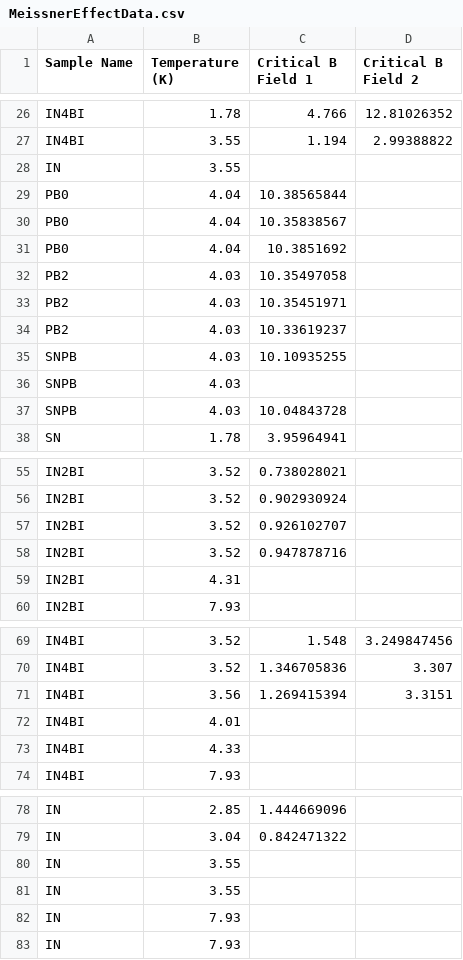
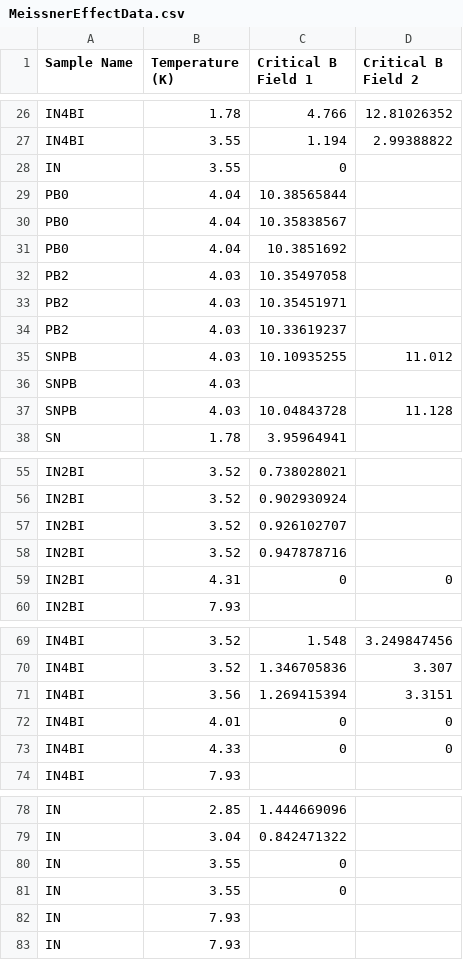
Before and after one commit to dcordovacarrizales/191_PlasmaPhysics, a CSV file: Superconductivity/Meissner/MeissnerEffectData.csv, drawn as a sheet; only a part is shown, gaps mark what is left out; the diff names each change by its address in the sheet, - before the commit and + after, or states it on an @@ line.

```diff
--- a/Superconductivity/Meissner/MeissnerEffectData.csv
+++ b/Superconductivity/Meissner/MeissnerEffectData.csv
-C28 (Critical B Field 1): (empty)
+C28 (Critical B Field 1): 0
-D35 (Critical B Field 2): (empty)
+D35 (Critical B Field 2): 11.012
-D37 (Critical B Field 2): (empty)
+D37 (Critical B Field 2): 11.128
-C59 (Critical B Field 1): (empty)
+C59 (Critical B Field 1): 0
-D59 (Critical B Field 2): (empty)
+D59 (Critical B Field 2): 0
-C72:C73 (Critical B Field 1): (empty)
+C72:C73 (Critical B Field 1): 0
-D72:D73 (Critical B Field 2): (empty)
+D72:D73 (Critical B Field 2): 0
-C80:C81 (Critical B Field 1): (empty)
+C80:C81 (Critical B Field 1): 0
```
Also changed, not shown: 1 other file.
